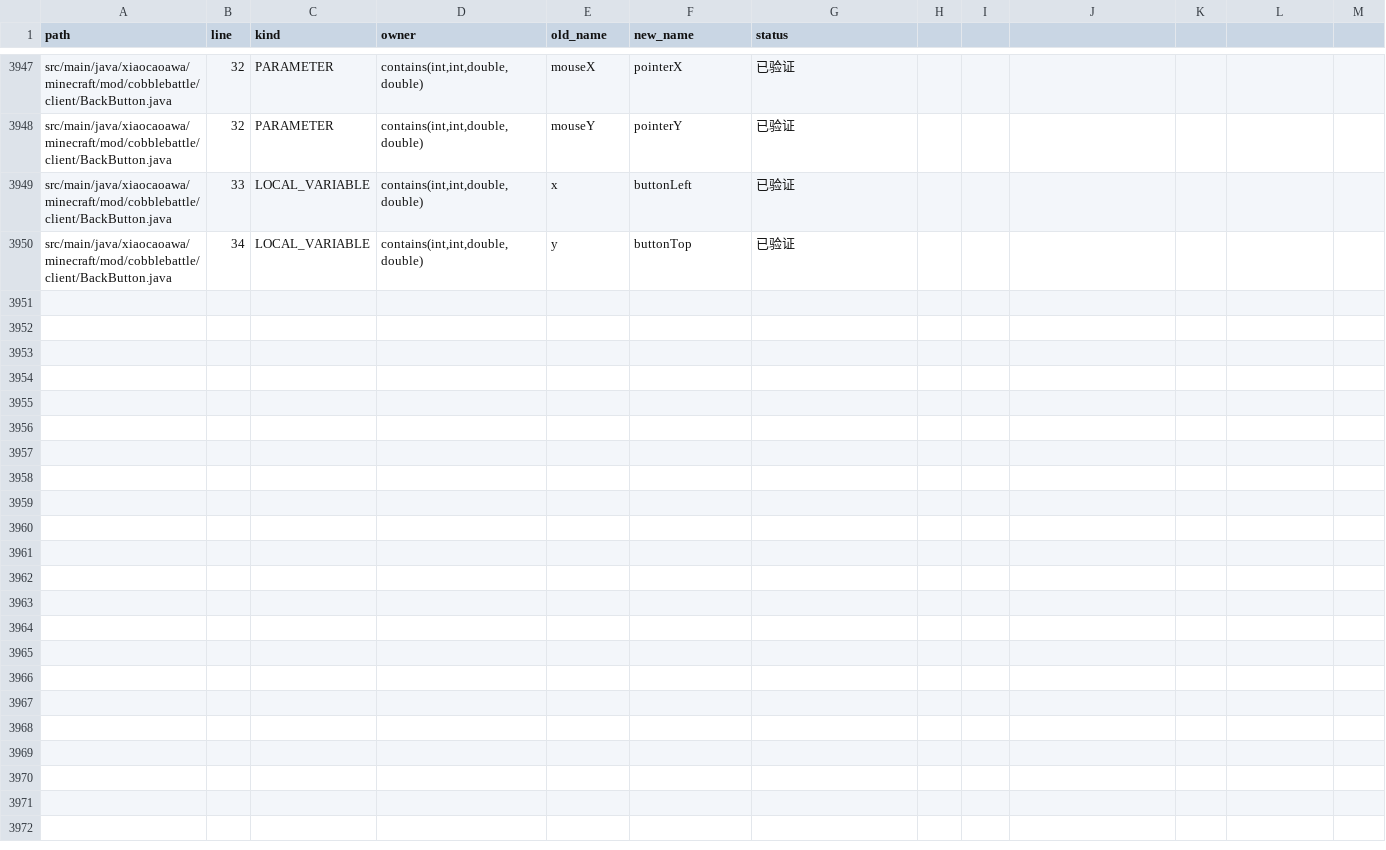
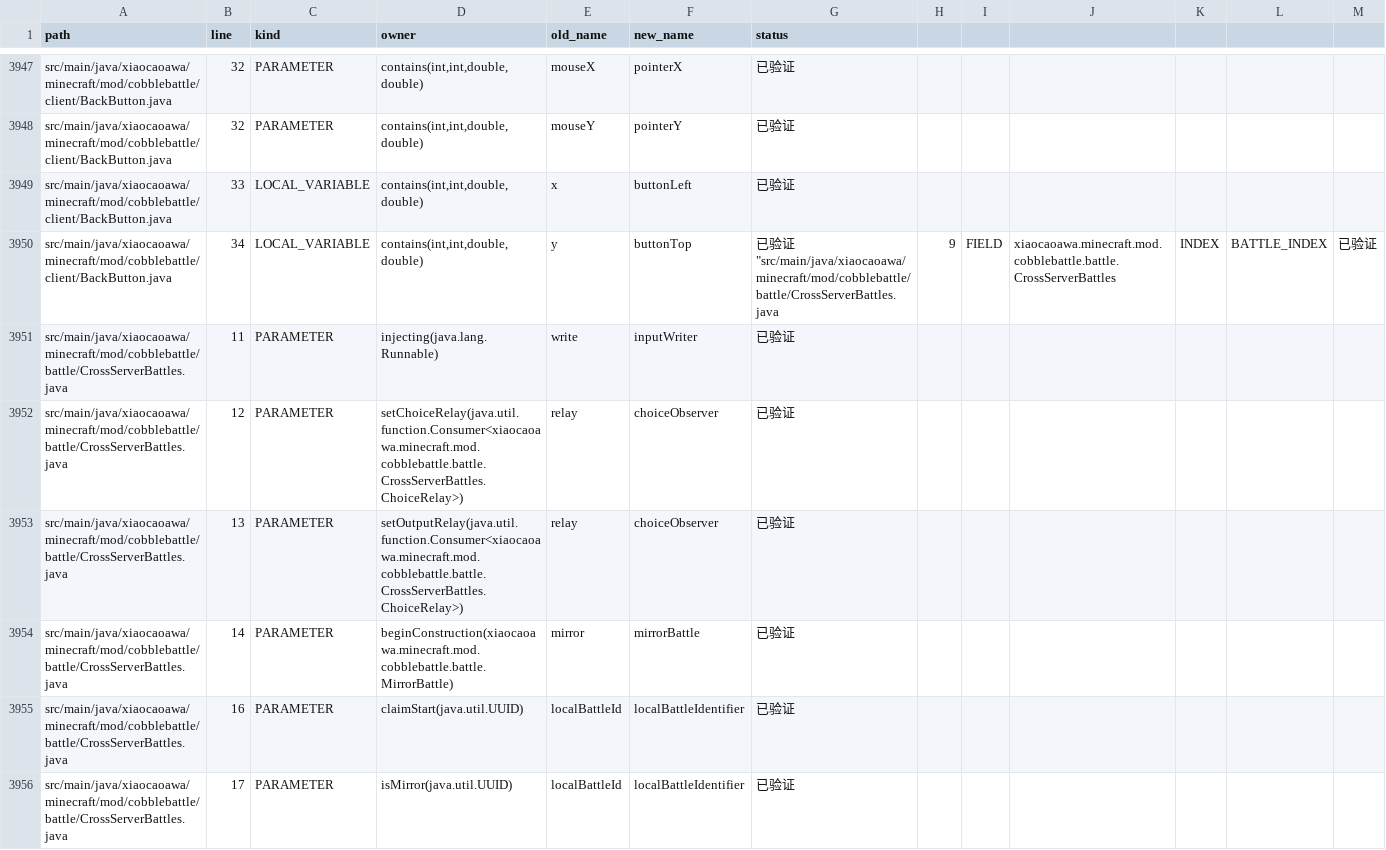
Before and after one commit to RiniceSiberia/cobblemon-shadow-battle, a CSV file: docs/refactor/RENAME_APPLIED.csv, drawn as a sheet; only a part is shown, gaps mark what is left out; the diff covers the shown part only.

Commit message:
update: clarify cross server battle index names

```diff
--- a/docs/refactor/RENAME_APPLIED.csv
+++ b/docs/refactor/RENAME_APPLIED.csv
@@ -3949,2 +3949,8 @@ path,line,kind,owner,old_name,new_name,status
 "src/main/java/xiaocaoawa/minecraft/mod/cobblebattle/client/BackButton.java","33","LOCAL_VARIABLE","contains(int,int,double,double)","x","buttonLeft","已验证"
-"src/main/java/xiaocaoawa/minecraft/mod/cobblebattle/client/BackButton.java","34","LOCAL_VARIABLE","contains(int,int,double,double)","y","buttonTop","已验证"
+"src/main/java/xiaocaoawa/minecraft/mod/cobblebattle/client/BackButton.java","34","LOCAL_VARIABLE","contains(int,int,double,double)","y","buttonTop","已验证""src/main/java/xiaocaoawa/minecraft/mod/cobblebattle/battle/CrossServerBattles.java","9","FIELD","xiaocaoawa.minecraft.mod.cobblebattle.battle.CrossServerBattles","INDEX","BATTLE_INDEX","已验证"
+"src/main/java/xiaocaoawa/minecraft/mod/cobblebattle/battle/CrossServerBattles.java","11","PARAMETER","injecting(java.lang.Runnable)","write","inputWriter","已验证"
+"src/main/java/xiaocaoawa/minecraft/mod/cobblebattle/battle/CrossServerBattles.java","12","PARAMETER","setChoiceRelay(java.util.function.Consumer<xiaocaoawa.minecraft.mod.cobblebattle.battle.CrossServerBattles.ChoiceRelay>)","relay","choiceObserver","已验证"
+"src/main/java/xiaocaoawa/minecraft/mod/cobblebattle/battle/CrossServerBattles.java","13","PARAMETER","setOutputRelay(java.util.function.Consumer<xiaocaoawa.minecraft.mod.cobblebattle.battle.CrossServerBattles.ChoiceRelay>)","relay","choiceObserver","已验证"
+"src/main/java/xiaocaoawa/minecraft/mod/cobblebattle/battle/CrossServerBattles.java","14","PARAMETER","beginConstruction(xiaocaoawa.minecraft.mod.cobblebattle.battle.MirrorBattle)","mirror","mirrorBattle","已验证"
+"src/main/java/xiaocaoawa/minecraft/mod/cobblebattle/battle/CrossServerBattles.java","16","PARAMETER","claimStart(java.util.UUID)","localBattleId","localBattleIdentifier","已验证"
+"src/main/java/xiaocaoawa/minecraft/mod/cobblebattle/battle/CrossServerBattles.java","17","PARAMETER","isMirror(java.util.UUID)","localBattleId","localBattleIdentifier","已验证"
```
Also changed, not shown: 7 added rows elsewhere in this file, docs/refactor/FILES.csv, docs/refactor/RENAME_REMAINING.csv, 5 other files.
